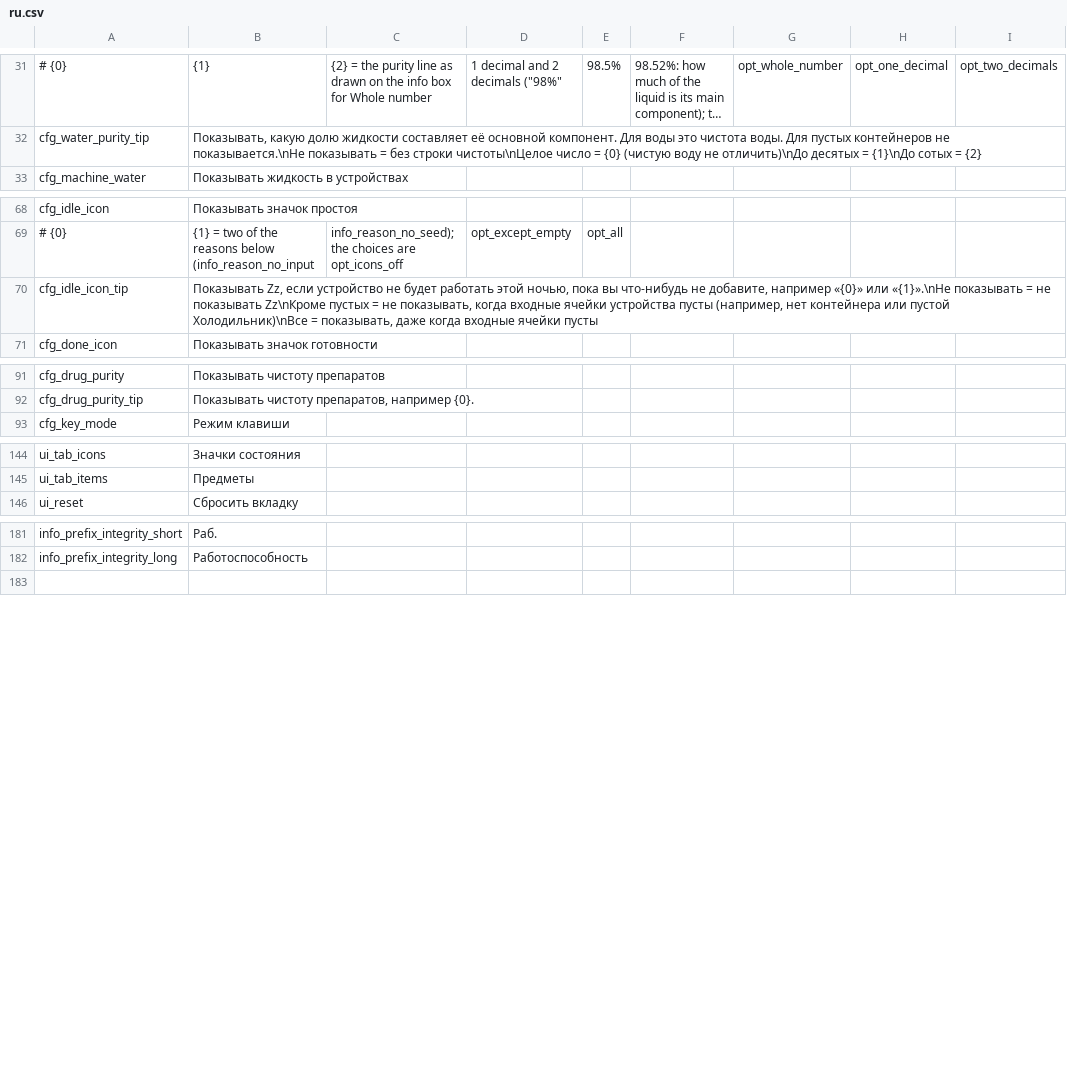
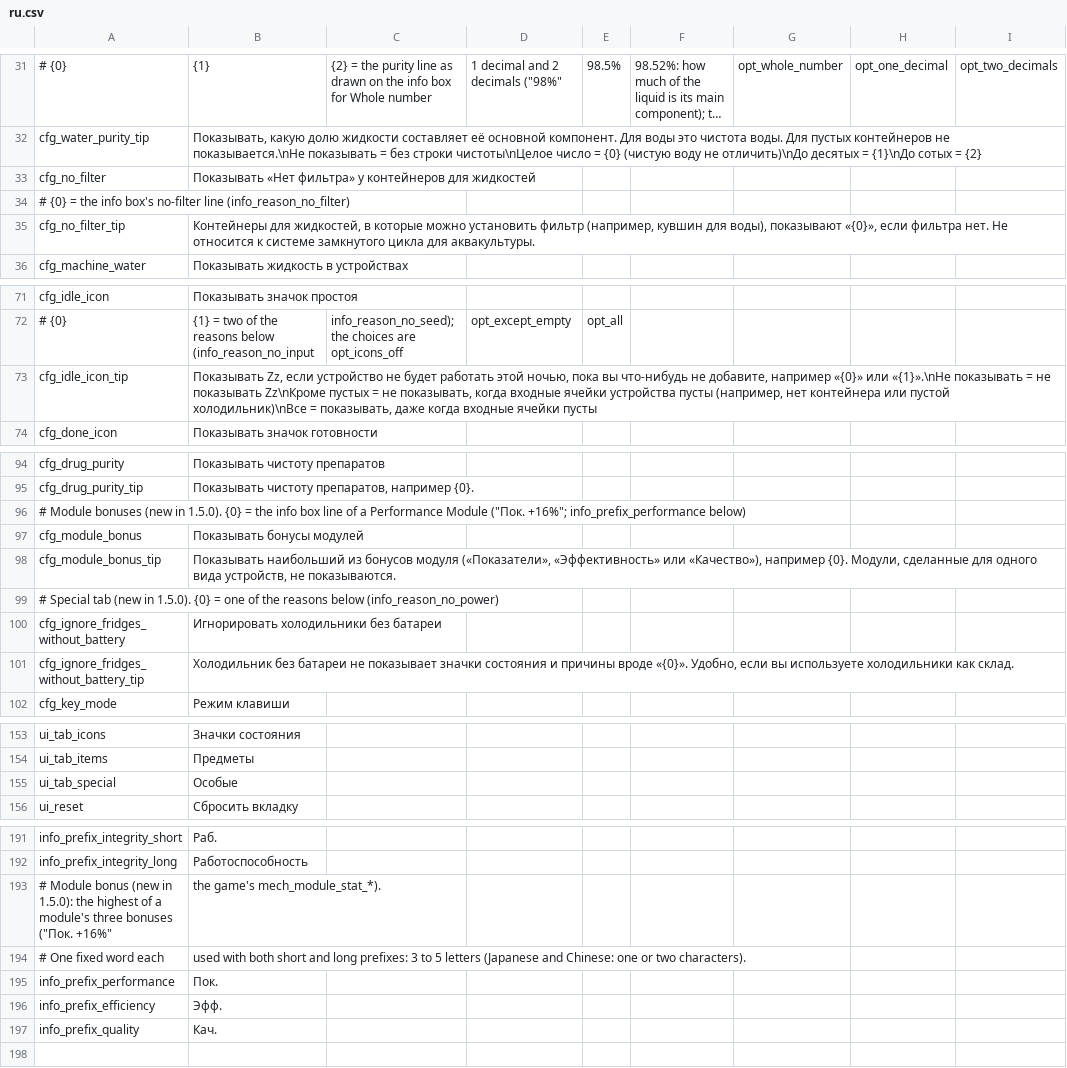
Before and after one commit to dbfoxtw/probably-stolen-mods, a CSV file: mods/item-quick-info/Localization/ru.csv, drawn as a sheet; only a part is shown, gaps mark what is left out; long unchanged cells end in …; addresses are those after the commit; the diff names each change by its address in the sheet, - before the commit and + after, or states it on an @@ line.

```diff
--- a/mods/item-quick-info/Localization/ru.csv
+++ b/mods/item-quick-info/Localization/ru.csv
+row 33: cfg_no_filter | Показывать «Нет фильтра» у контейнеров для жидкостей
+row 34: # {0} = the info box's no-filter line (info_reason_no_filter)
+row 35: cfg_no_filter_tip | Контейнеры для жидкостей, в которые можно установить фильтр (например, кувшин для воды), показывают «{0}», если фильтра нет. Не относится к системе замкнутого цикла для аквакультуры.
-B73: …или пустой Холодильник)\nВсе = показывать,…
+B73: …или пустой холодильник)\nВсе = показывать,…
+row 96: # Module bonuses (new in 1.5.0). {0} = the info box line of a Performance Module ("Пок. +16%"; info_prefix_performance below)
+row 97: cfg_module_bonus | Показывать бонусы модулей
+row 98: cfg_module_bonus_tip | Показывать наибольший из бонусов модуля («Показатели», «Эффективность» или «Качество»), например {0}. Модули, сделанные для одного вида устройств, не показываются.
+row 99: # Special tab (new in 1.5.0). {0} = one of the reasons below (info_reason_no_power)
+row 100: cfg_ignore_fridges_without_battery | Игнорировать холодильники без батареи
+row 101: cfg_ignore_fridges_without_battery_tip | Холодильник без батареи не показывает значки состояния и причины вроде «{0}». Удобно, если вы используете холодильники как склад.
+row 155: ui_tab_special | Особые
+row 193: # Module bonus (new in 1.5.0): the highest of a module's three bonuses ("Пок. +16%" | the game's mech_module_stat_*).
+row 194: # One fixed word each | used with both short and long prefixes: 3 to 5 letters (Japanese and Chinese: one or two characters).
+row 195: info_prefix_performance | Пок.
+row 196: info_prefix_efficiency | Эфф.
+row 197: info_prefix_quality | Кач.
```
Also changed, not shown: mods/item-quick-info/Localization/de.csv, mods/item-quick-info/Localization/es.csv, 25 other files.
